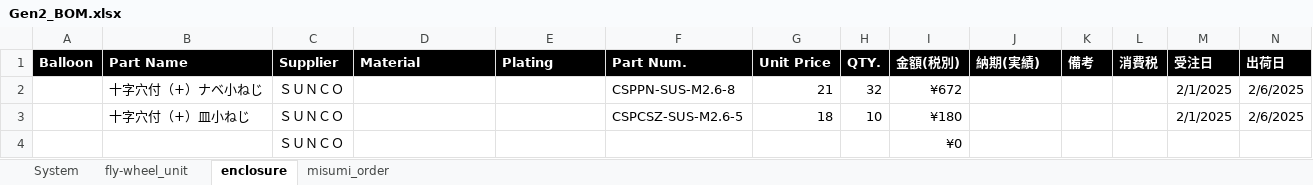
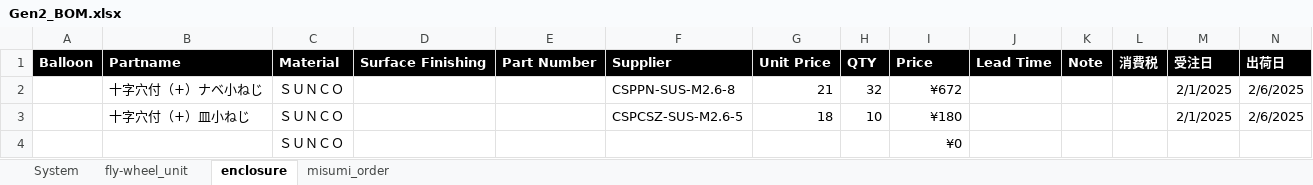
Before and after one commit to UGOKU-Lab/ugoku-lab.github.io, an Excel workbook: images/GYRO/Gen2_BOM.xlsx, sheet enclosure, drawn as a sheet; values as stored, in another font and other column widths than the file's, no borders; table styles not drawn; 1 other sheet too large or unreadable and not compared; removed rows and columns are numbered as before the commit, all else as after; the diff names each change by its address in the sheet, - before the commit and + after, or states it on an @@ line.

Commit message:
update BOM column definitions and enhance currency formatting for unit prices

```diff
--- a/images/GYRO/Gen2_BOM.xlsx (sheet enclosure)
+++ b/images/GYRO/Gen2_BOM.xlsx (sheet enclosure)
-row 1: Balloon | Part Name | Supplier | Material | Plating | Part Num. | Unit Price | QTY. | 金額(税別) | 納期(実績) | 備考 | 消費税 | 受注日 | 出荷日
+row 1: Balloon | Partname | Material | Surface Finishing | Part Number | Supplier | Unit Price | QTY | Price | Lead Time | Note | 消費税 | 受注日 | 出荷日
```
Also changed, not shown: sheet fly-wheel_unit, 1 other file.
